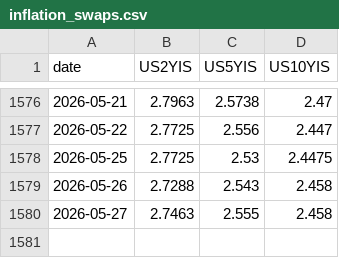
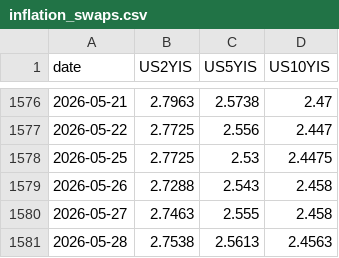
Before and after one commit to smallfishmacro-Git/rates-regime, a CSV file: data/inflation_swaps.csv, drawn as a sheet; only a part is shown, gaps mark what is left out; the diff names each change by its address in the sheet, - before the commit and + after, or states it on an @@ line.

```diff
--- a/data/inflation_swaps.csv
+++ b/data/inflation_swaps.csv
+row 1581: 2026-05-28 | 2.7538 | 2.5613 | 2.4563
```
